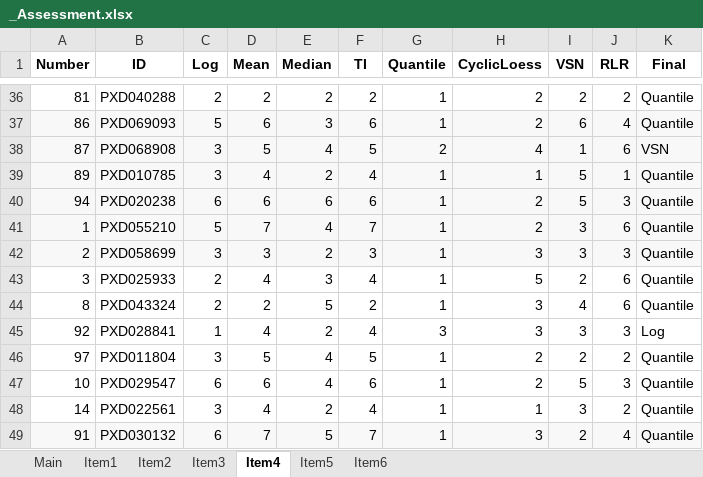
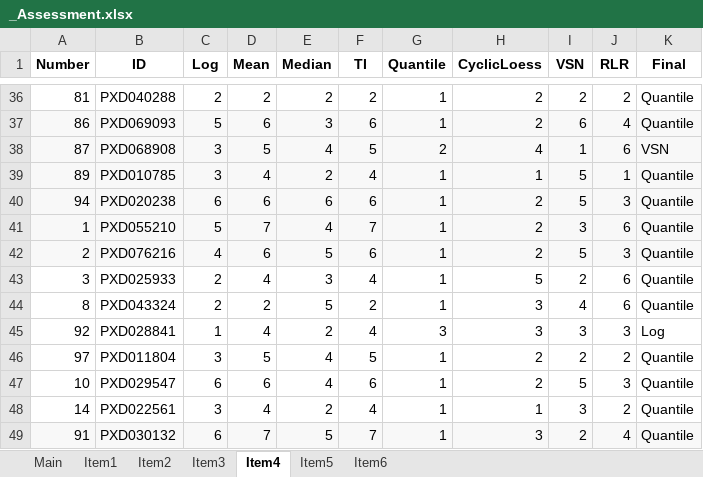
Before and after one commit to juliagcurras/normScore-development, an Excel workbook: goldStandard/_Assessment.xlsx, sheet Item4, drawn as a sheet; only a part is shown, gaps mark what is left out; values as stored, in another font and other column widths than the file's, no borders; the diff names each change by its address in the sheet, - before the commit and + after, or states it on an @@ line.

```diff
--- a/goldStandard/_Assessment.xlsx (sheet Item4)
+++ b/goldStandard/_Assessment.xlsx (sheet Item4)
-B42 (ID): PXD058699
+B42 (ID): PXD076216
-C42 (Log): 3
+C42 (Log): 4
-D42 (Mean): 3
+D42 (Mean): 6
-E42 (Median): 2
+E42 (Median): 5
-F42 (TI): 3
+F42 (TI): 6
-H42 (CyclicLoess): 3
+H42 (CyclicLoess): 2
-I42 (VSN): 3
+I42 (VSN): 5
```
Also changed, not shown: sheet Item2, sheet Item1, sheet Item5, sheet Item3, sheet Item6, sheet Main, goldStandard/_Index.xlsx.
